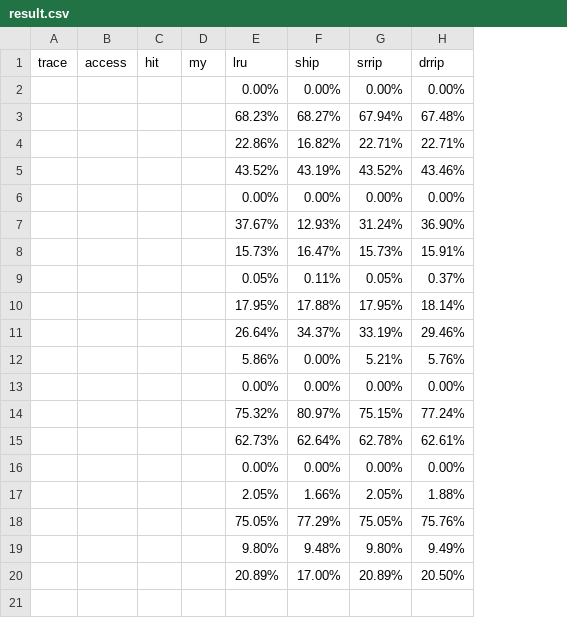
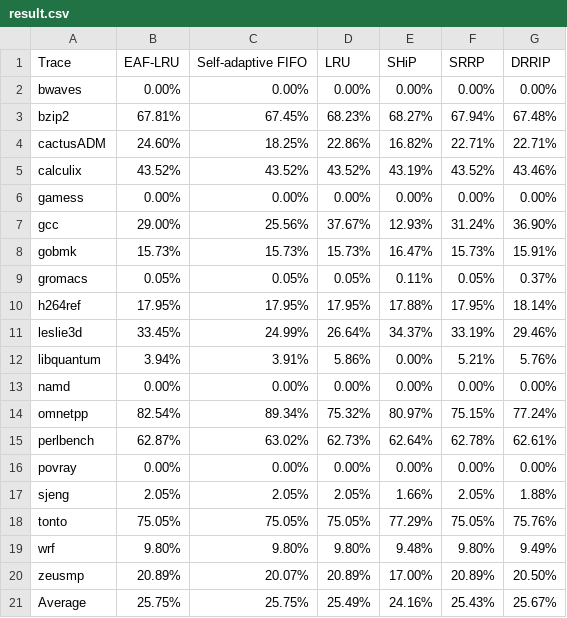
Before and after one commit to Dev-XYS/Arch-Lab1, a CSV file: result.csv, drawn as a sheet; removed rows and columns are numbered as before the commit, all else as after; the diff names each change by its address in the sheet, - before the commit and + after, or states it on an @@ line.

Commit message:
[result] add evaluation results

```diff
--- a/result.csv
+++ b/result.csv
-column A, empty
-column B, empty
-column C, empty
-column D, empty
+column A, rows 2-20: bwaves | bzip2 | cactusADM | calculix | gamess | gcc | gobmk | gromacs | h264ref | leslie3d | libquantum | namd | omnetpp | perlbench | povray | sjeng | tonto | wrf | zeusmp
+column B, rows 2-20: 0.00% | 67.81% | 24.60% | 43.52% | 0.00% | 29.00% | 15.73% | 0.05% | 17.95% | 33.45% | 3.94% | 0.00% | 82.54% | 62.87% | 0.00% | 2.05% | 75.05% | 9.80% | 20.89%
+column C, rows 2-20: 0.00% | 67.45% | 18.25% | 43.52% | 0.00% | 25.56% | 15.73% | 0.05% | 17.95% | 24.99% | 3.91% | 0.00% | 89.34% | 63.02% | 0.00% | 2.05% | 75.05% | 9.80% | 20.07%
-row 1: trace | access | hit | my | lru | ship | srrip | drrip
+row 1: Trace | EAF-LRU | Self-adaptive FIFO | LRU | SHiP | SRRP | DRRIP
+row 21: Average | 25.75% | 25.75% | 25.49% | 24.16% | 25.43% | 25.67%
```
